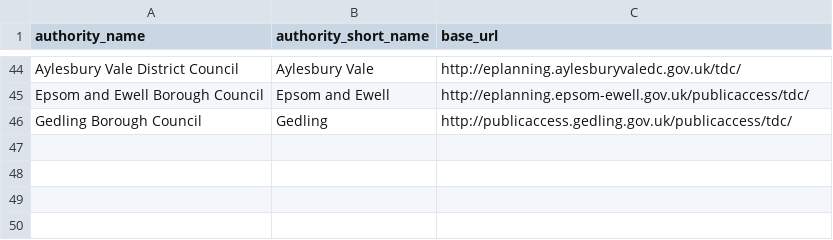
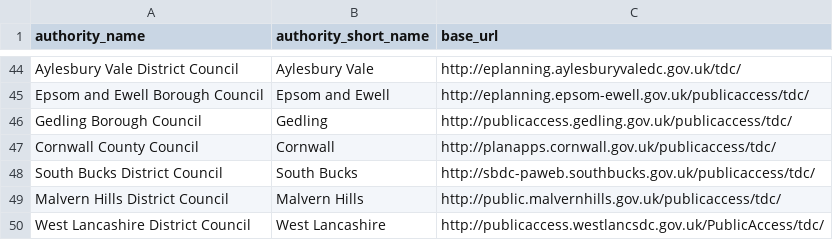
Before and after one commit to richardkeen/planningalerts, a CSV file: python_scrapers/PublicAccessSites.csv, drawn as a sheet; only a part is shown, gaps mark what is left out.

Commit message:
adding new publicaccess scrapers
git-svn-id: http://planningalerts.googlecode.com/svn/trunk@54 cf68f80a-222c-0410-aabe-5f79d0504a29

```diff
--- a/python_scrapers/PublicAccessSites.csv
+++ b/python_scrapers/PublicAccessSites.csv
@@ -46 +46,5 @@
 "Gedling Borough Council", "Gedling", "http://publicaccess.gedling.gov.uk/publicaccess/tdc/"
+"Cornwall County Council", "Cornwall", "http://planapps.cornwall.gov.uk/publicaccess/tdc/"
+"South Bucks District Council", "South Bucks", "http://sbdc-paweb.southbucks.gov.uk/publicaccess/tdc/"
+"Malvern Hills District Council", "Malvern Hills", "http://public.malvernhills.gov.uk/publicaccess/tdc/"
+"West Lancashire District Council", "West Lancashire", "http://publicaccess.westlancsdc.gov.uk/PublicAccess/tdc/"
```
Also changed, not shown: 6 other files.
